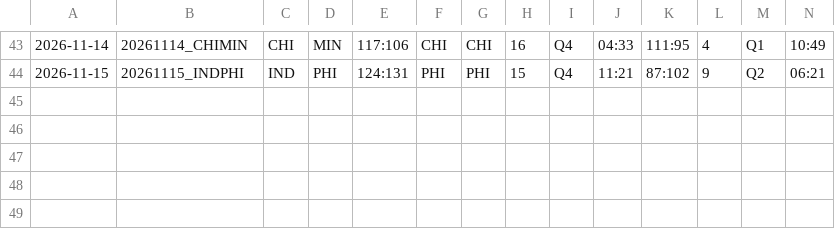
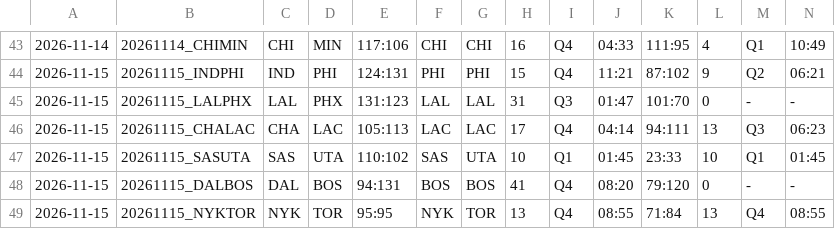
Before and after one commit to 2023baracuda-ctrl/nba-stats, a CSV file: nba.csv, drawn as a sheet; only a part is shown, gaps mark what is left out; rows hold the shown columns only; the diff names each change by its address in the sheet, - before the commit and + after, or states it on an @@ line.

```diff
--- a/nba.csv
+++ b/nba.csv
+row 45: 2026-11-15 | 20261115_LALPHX | LAL | PHX | 131:123 | LAL | LAL | 31 | Q3 | 01:47 | 101:70 | 0 | - | -
+row 46: 2026-11-15 | 20261115_CHALAC | CHA | LAC | 105:113 | LAC | LAC | 17 | Q4 | 04:14 | 94:111 | 13 | Q3 | 06:23
+row 47: 2026-11-15 | 20261115_SASUTA | SAS | UTA | 110:102 | SAS | UTA | 10 | Q1 | 01:45 | 23:33 | 10 | Q1 | 01:45
+row 48: 2026-11-15 | 20261115_DALBOS | DAL | BOS | 94:131 | BOS | BOS | 41 | Q4 | 08:20 | 79:120 | 0 | - | -
+row 49: 2026-11-15 | 20261115_NYKTOR | NYK | TOR | 95:95 | NYK | TOR | 13 | Q4 | 08:55 | 71:84 | 13 | Q4 | 08:55
```
